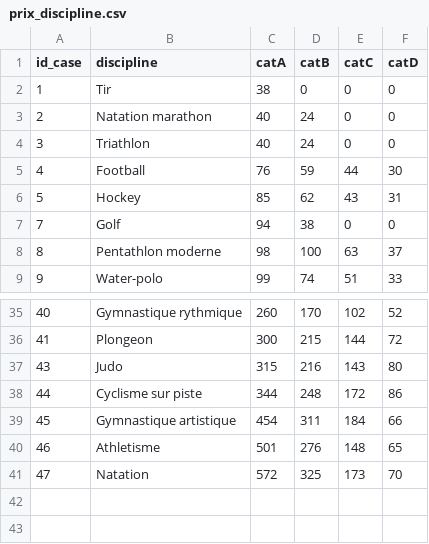
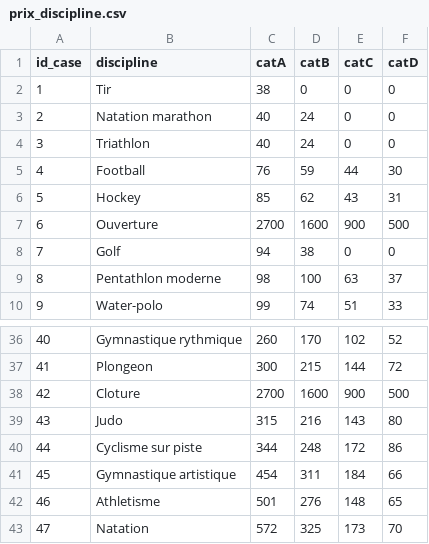
Before and after one commit to vvitel/Toulouse-DataViz, a CSV file: data/prix_discipline.csv, drawn as a sheet; only a part is shown, gaps mark what is left out; the diff names each change by its address in the sheet, - before the commit and + after, or states it on an @@ line.

```diff
--- a/data/prix_discipline.csv
+++ b/data/prix_discipline.csv
+row 7: 6 | Ouverture | 2700 | 1600 | 900 | 500
+row 38: 42 | Cloture | 2700 | 1600 | 900 | 500
```
Also changed, not shown: data/prix_discipline_para.csv, 52 other files.
